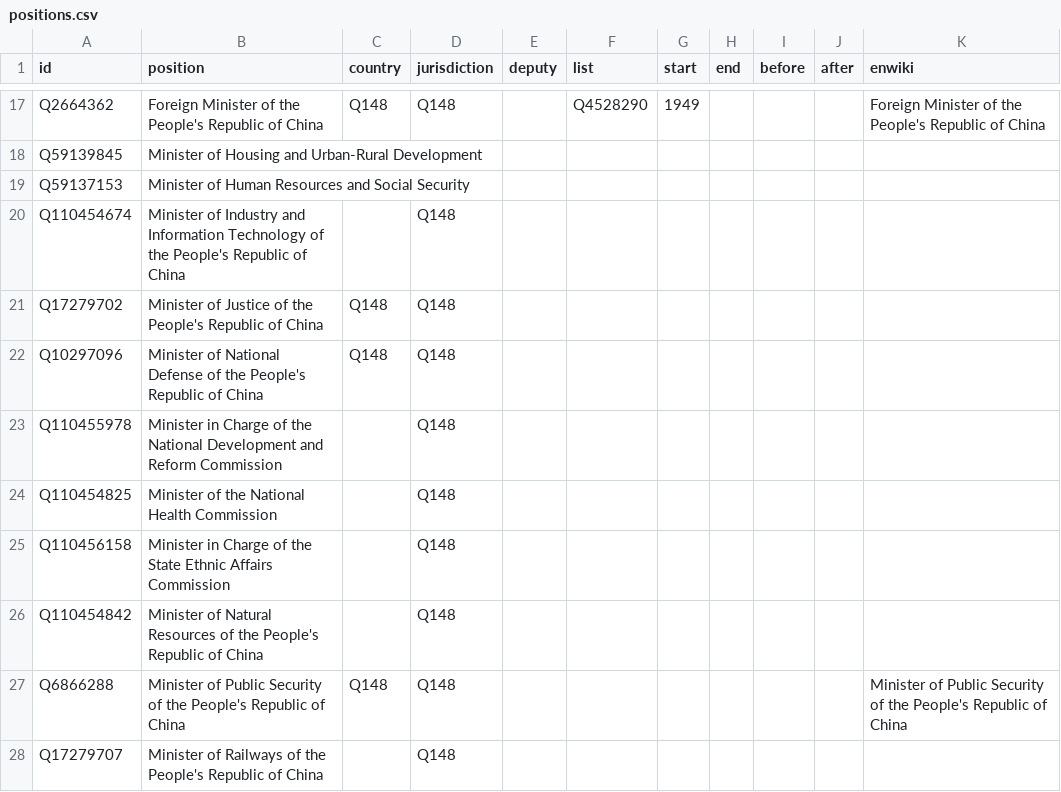
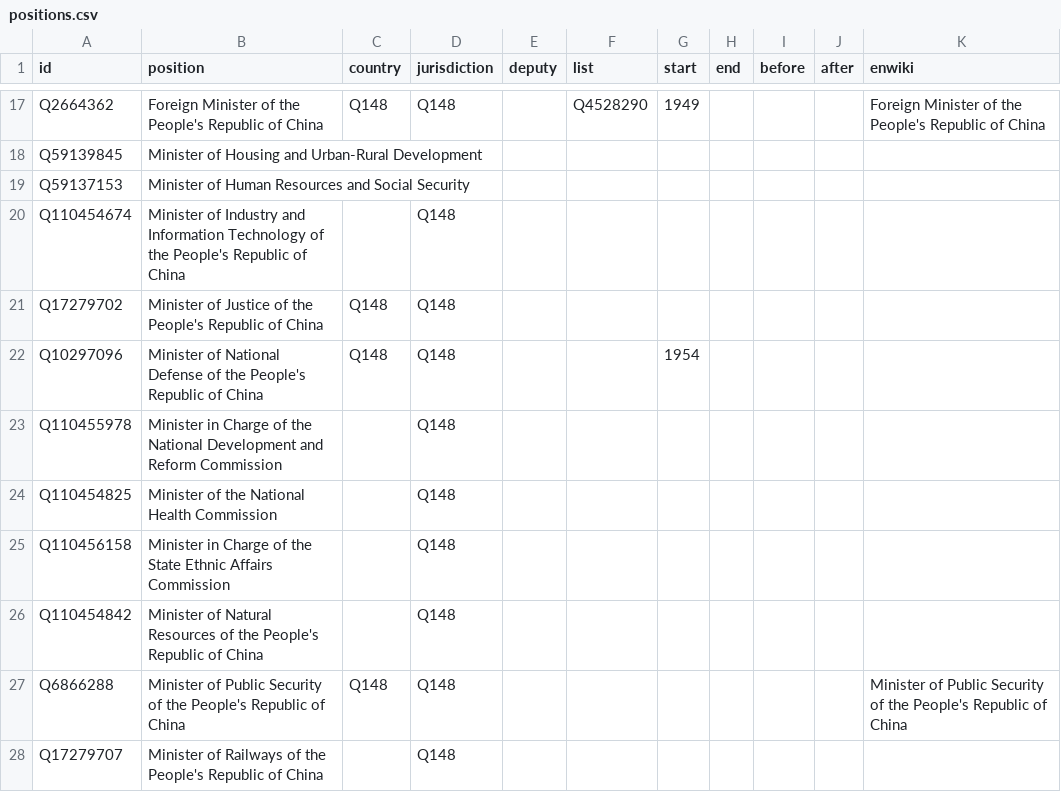
Before and after one commit to every-politician-scrapers/china-ministers, a CSV file: html/positions.csv, drawn as a sheet; only a part is shown, gaps mark what is left out.

```diff
--- a/html/positions.csv
+++ b/html/positions.csv
@@ -21,3 +21,3 @@ Q110454674,Minister of Industry and Information Technology of the People's Repub
 Q17279702,Minister of Justice of the People's Republic of China,Q148,Q148,,,,,,,
-Q10297096,Minister of National Defense of the People's Republic of China,Q148,Q148,,,,,,,
+Q10297096,Minister of National Defense of the People's Republic of China,Q148,Q148,,,1954,,,,
 Q110455978,Minister in Charge of the National Development and Reform Commission,,Q148,,,,,,,
```
Also changed, not shown: html/legislators.csv.
